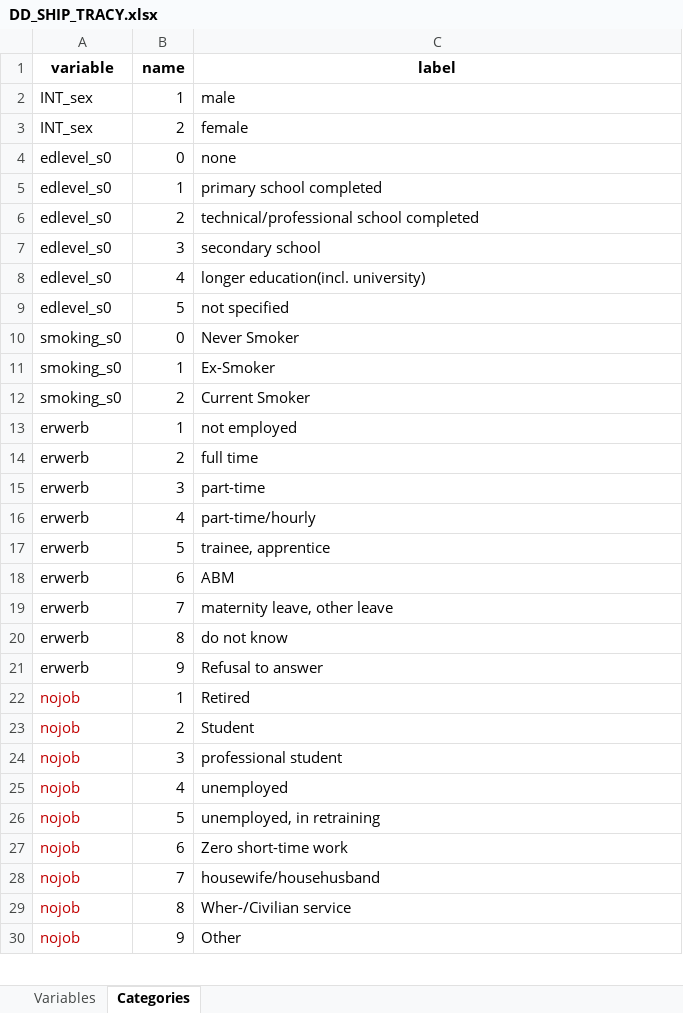
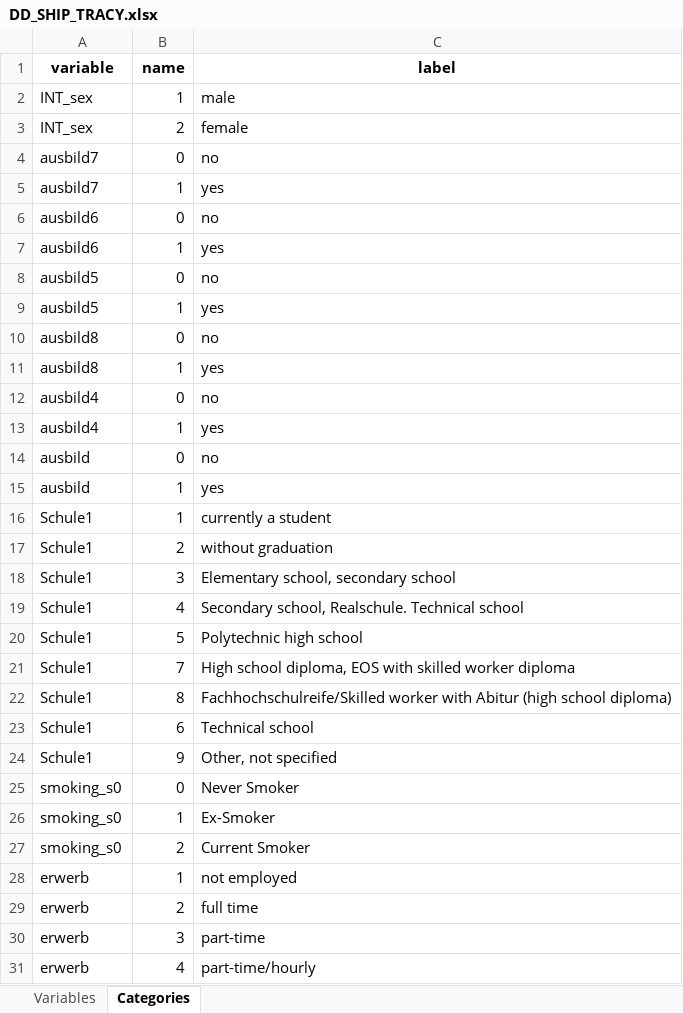
Before and after one commit to nfdi4health/use-cases-harmonisation, an Excel workbook: analyst/Tracy/rmonize/data_dictionary/DD_SHIP_TRACY.xlsx, sheet Categories, drawn as a sheet; only a part is shown; the shorter side is filled out with more unchanged rows; values as stored, in another font and other column widths than the file's, no borders; removed rows and columns are numbered as before the commit, all else as after; the diff names each change by its address in the sheet, - before the commit and + after, or states it on an @@ line.

Commit message:
SHIP-3 Education-changes made in the algori.

```diff
--- a/analyst/Tracy/rmonize/data_dictionary/DD_SHIP_TRACY.xlsx (sheet Categories)
+++ b/analyst/Tracy/rmonize/data_dictionary/DD_SHIP_TRACY.xlsx (sheet Categories)
-row 4: edlevel_s0 | 0 | none
-row 5: edlevel_s0 | 1 | primary school completed
-row 6: edlevel_s0 | 2 | technical/professional school completed
-row 7: edlevel_s0 | 3 | secondary school
-row 8: edlevel_s0 | 4 | longer education(incl. university)
-row 9: edlevel_s0 | 5 | not specified
+row 4: ausbild7 | 0 | no
+row 5: ausbild7 | 1 | yes
+row 6: ausbild6 | 0 | no
+row 7: ausbild6 | 1 | yes
+row 8: ausbild5 | 0 | no
+row 9: ausbild5 | 1 | yes
+row 10: ausbild8 | 0 | no
+row 11: ausbild8 | 1 | yes
+row 12: ausbild4 | 0 | no
+row 13: ausbild4 | 1 | yes
+row 14: ausbild | 0 | no
+row 15: ausbild | 1 | yes
+row 16: Schule1 | 1 | currently a student
+row 17: Schule1 | 2 | without graduation
+row 18: Schule1 | 3 | Elementary school, secondary school
+row 19: Schule1 | 4 | Secondary school, Realschule. Technical school
+row 20: Schule1 | 5 | Polytechnic high school
+row 21: Schule1 | 7 | High school diploma, EOS with skilled worker diploma
+row 22: Schule1 | 8 | Fachhochschulreife/Skilled worker with Abitur (high school diploma)
+row 23: Schule1 | 6 | Technical school
+row 24: Schule1 | 9 | Other, not specified
```
Also changed, not shown: sheet Variables, analyst/Tracy/rmonize/data_proc_elem/DPE_SHIP_TRACY.xlsx, 4 other files.
